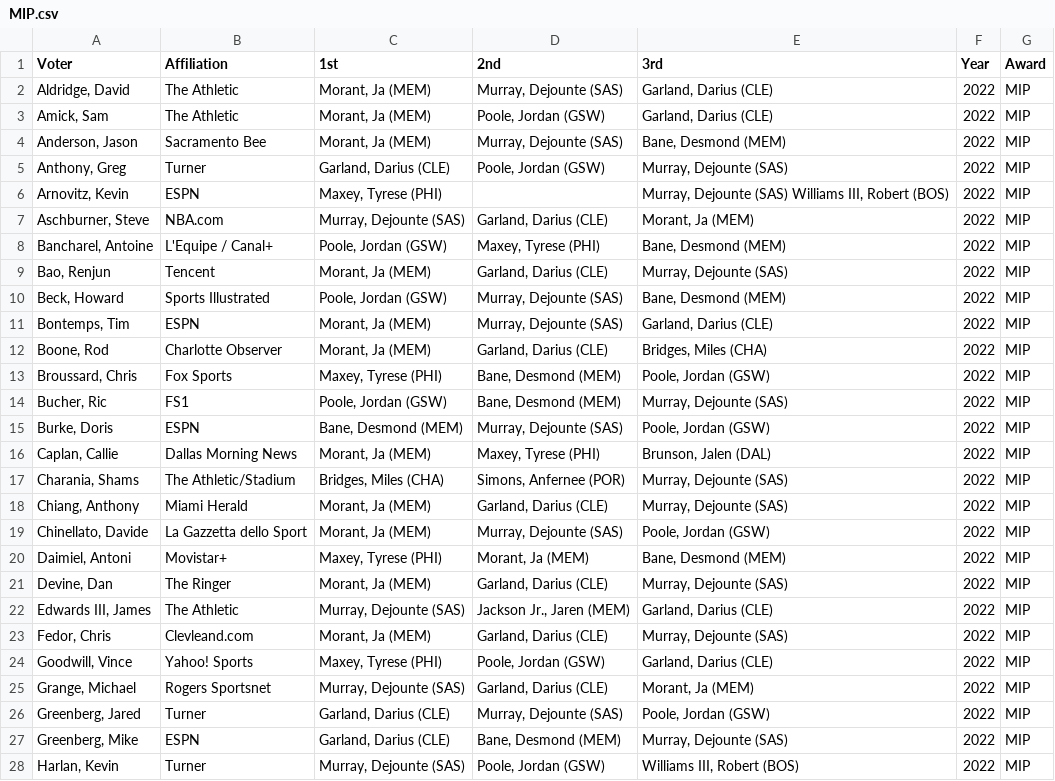
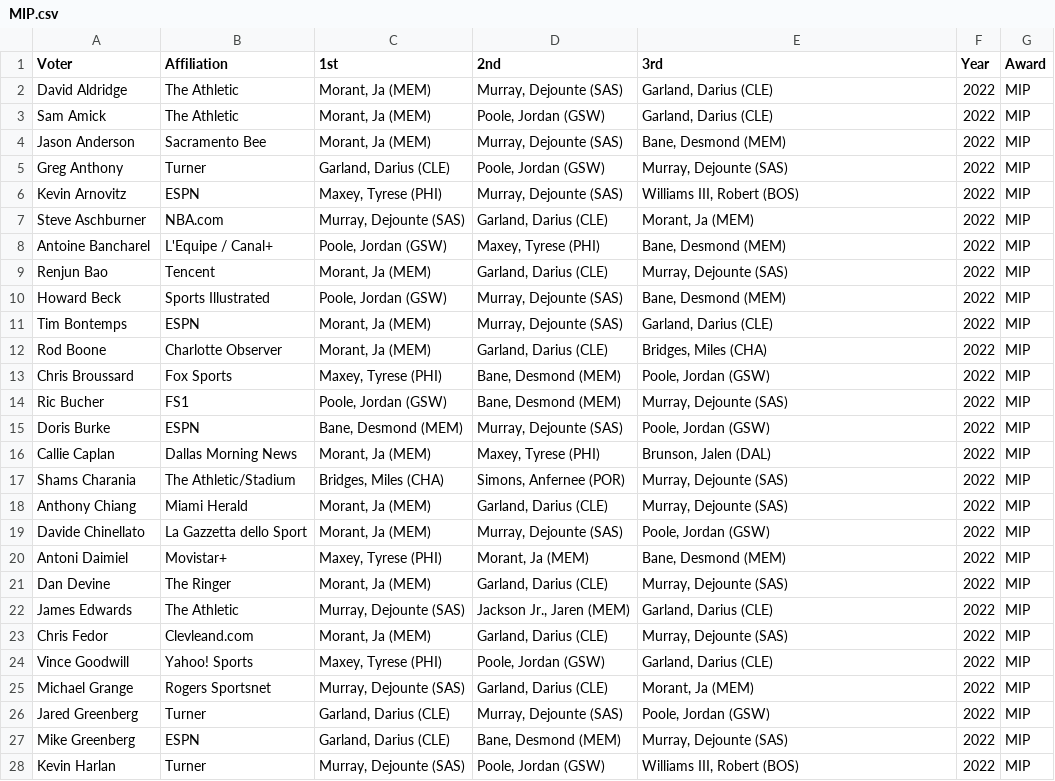
Before and after one commit to The57thPick/nba-awards, a CSV file: data/out/2022/MIP.csv, drawn as a sheet; only a part is shown; the diff covers the shown part only.

```diff
--- a/data/out/2022/MIP.csv
+++ b/data/out/2022/MIP.csv
@@ -1,28 +1,28 @@
 Voter,Affiliation,1st,2nd,3rd,Year,Award
-"Aldridge, David",The Athletic,"Morant, Ja (MEM)","Murray, Dejounte (SAS)","Garland, Darius (CLE)",2022, MIP
-"Amick, Sam",The Athletic,"Morant, Ja (MEM)","Poole, Jordan (GSW)","Garland, Darius (CLE)",2022, MIP
-"Anderson, Jason",Sacramento Bee,"Morant, Ja (MEM)","Murray, Dejounte (SAS)","Bane, Desmond (MEM)",2022, MIP
-"Anthony, Greg",Turner,"Garland, Darius (CLE)","Poole, Jordan (GSW)","Murray, Dejounte (SAS)",2022, MIP
-"Arnovitz, Kevin",ESPN,"Maxey, Tyrese (PHI)",,"Murray, Dejounte (SAS) Williams III, Robert (BOS)",2022, MIP
-"Aschburner, Steve",NBA.com,"Murray, Dejounte (SAS)","Garland, Darius (CLE)","Morant, Ja (MEM)",2022, MIP
-"Bancharel, Antoine",L'Equipe / Canal+,"Poole, Jordan (GSW)","Maxey, Tyrese (PHI)","Bane, Desmond (MEM)",2022, MIP
-"Bao, Renjun",Tencent,"Morant, Ja (MEM)","Garland, Darius (CLE)","Murray, Dejounte (SAS)",2022, MIP
-"Beck, Howard",Sports Illustrated,"Poole, Jordan (GSW)","Murray, Dejounte (SAS)","Bane, Desmond (MEM)",2022, MIP
-"Bontemps, Tim",ESPN,"Morant, Ja (MEM)","Murray, Dejounte (SAS)","Garland, Darius (CLE)",2022, MIP
-"Boone, Rod",Charlotte Observer,"Morant, Ja (MEM)","Garland, Darius (CLE)","Bridges, Miles (CHA)",2022, MIP
-"Broussard, Chris",Fox Sports,"Maxey, Tyrese (PHI)","Bane, Desmond (MEM)","Poole, Jordan (GSW)",2022, MIP
-"Bucher, Ric",FS1,"Poole, Jordan (GSW)","Bane, Desmond (MEM)","Murray, Dejounte (SAS)",2022, MIP
-"Burke, Doris",ESPN,"Bane, Desmond (MEM)","Murray, Dejounte (SAS)","Poole, Jordan (GSW)",2022, MIP
-"Caplan, Callie",Dallas Morning News,"Morant, Ja (MEM)","Maxey, Tyrese (PHI)","Brunson, Jalen (DAL)",2022, MIP
-"Charania, Shams",The Athletic/Stadium,"Bridges, Miles (CHA)","Simons, Anfernee (POR)","Murray, Dejounte (SAS)",2022, MIP
-"Chiang, Anthony",Miami Herald,"Morant, Ja (MEM)","Garland, Darius (CLE)","Murray, Dejounte (SAS)",2022, MIP
-"Chinellato, Davide",La Gazzetta dello Sport,"Morant, Ja (MEM)","Murray, Dejounte (SAS)","Poole, Jordan (GSW)",2022, MIP
-"Daimiel, Antoni",Movistar+,"Maxey, Tyrese (PHI)","Morant, Ja (MEM)","Bane, Desmond (MEM)",2022, MIP
-"Devine, Dan",The Ringer,"Morant, Ja (MEM)","Garland, Darius (CLE)","Murray, Dejounte (SAS)",2022, MIP
-"Edwards III, James",The Athletic,"Murray, Dejounte (SAS)","Jackson Jr., Jaren (MEM)","Garland, Darius (CLE)",2022, MIP
-"Fedor, Chris",Clevleand.com,"Morant, Ja (MEM)","Garland, Darius (CLE)","Murray, Dejounte (SAS)",2022, MIP
-"Goodwill, Vince",Yahoo! Sports,"Maxey, Tyrese (PHI)","Poole, Jordan (GSW)","Garland, Darius (CLE)",2022, MIP
-"Grange, Michael",Rogers Sportsnet,"Murray, Dejounte (SAS)","Garland, Darius (CLE)","Morant, Ja (MEM)",2022, MIP
-"Greenberg, Jared",Turner,"Garland, Darius (CLE)","Murray, Dejounte (SAS)","Poole, Jordan (GSW)",2022, MIP
-"Greenberg, Mike",ESPN,"Garland, Darius (CLE)","Bane, Desmond (MEM)","Murray, Dejounte (SAS)",2022, MIP
-"Harlan, Kevin",Turner,"Murray, Dejounte (SAS)","Poole, Jordan (GSW)","Williams III, Robert (BOS)",2022, MIP
+David Aldridge,The Athletic,"Morant, Ja (MEM)","Murray, Dejounte (SAS)","Garland, Darius (CLE)",2022,MIP
+Sam Amick,The Athletic,"Morant, Ja (MEM)","Poole, Jordan (GSW)","Garland, Darius (CLE)",2022,MIP
+Jason Anderson,Sacramento Bee,"Morant, Ja (MEM)","Murray, Dejounte (SAS)","Bane, Desmond (MEM)",2022,MIP
+Greg Anthony,Turner,"Garland, Darius (CLE)","Poole, Jordan (GSW)","Murray, Dejounte (SAS)",2022,MIP
+Kevin Arnovitz,ESPN,"Maxey, Tyrese (PHI)","Murray, Dejounte (SAS)","Williams III, Robert (BOS)",2022,MIP
+Steve Aschburner,NBA.com,"Murray, Dejounte (SAS)","Garland, Darius (CLE)","Morant, Ja (MEM)",2022,MIP
+Antoine Bancharel,L'Equipe / Canal+,"Poole, Jordan (GSW)","Maxey, Tyrese (PHI)","Bane, Desmond (MEM)",2022,MIP
+Renjun Bao,Tencent,"Morant, Ja (MEM)","Garland, Darius (CLE)","Murray, Dejounte (SAS)",2022,MIP
+Howard Beck,Sports Illustrated,"Poole, Jordan (GSW)","Murray, Dejounte (SAS)","Bane, Desmond (MEM)",2022,MIP
+Tim Bontemps,ESPN,"Morant, Ja (MEM)","Murray, Dejounte (SAS)","Garland, Darius (CLE)",2022,MIP
+Rod Boone,Charlotte Observer,"Morant, Ja (MEM)","Garland, Darius (CLE)","Bridges, Miles (CHA)",2022,MIP
+Chris Broussard,Fox Sports,"Maxey, Tyrese (PHI)","Bane, Desmond (MEM)","Poole, Jordan (GSW)",2022,MIP
+Ric Bucher,FS1,"Poole, Jordan (GSW)","Bane, Desmond (MEM)","Murray, Dejounte (SAS)",2022,MIP
+Doris Burke,ESPN,"Bane, Desmond (MEM)","Murray, Dejounte (SAS)","Poole, Jordan (GSW)",2022,MIP
+Callie Caplan,Dallas Morning News,"Morant, Ja (MEM)","Maxey, Tyrese (PHI)","Brunson, Jalen (DAL)",2022,MIP
+Shams Charania,The Athletic/Stadium,"Bridges, Miles (CHA)","Simons, Anfernee (POR)","Murray, Dejounte (SAS)",2022,MIP
+Anthony Chiang,Miami Herald,"Morant, Ja (MEM)","Garland, Darius (CLE)","Murray, Dejounte (SAS)",2022,MIP
+Davide Chinellato,La Gazzetta dello Sport,"Morant, Ja (MEM)","Murray, Dejounte (SAS)","Poole, Jordan (GSW)",2022,MIP
+Antoni Daimiel,Movistar+,"Maxey, Tyrese (PHI)","Morant, Ja (MEM)","Bane, Desmond (MEM)",2022,MIP
+Dan Devine,The Ringer,"Morant, Ja (MEM)","Garland, Darius (CLE)","Murray, Dejounte (SAS)",2022,MIP
+James Edwards,The Athletic,"Murray, Dejounte (SAS)","Jackson Jr., Jaren (MEM)","Garland, Darius (CLE)",2022,MIP
+Chris Fedor,Clevleand.com,"Morant, Ja (MEM)","Garland, Darius (CLE)","Murray, Dejounte (SAS)",2022,MIP
+Vince Goodwill,Yahoo! Sports,"Maxey, Tyrese (PHI)","Poole, Jordan (GSW)","Garland, Darius (CLE)",2022,MIP
+Michael Grange,Rogers Sportsnet,"Murray, Dejounte (SAS)","Garland, Darius (CLE)","Morant, Ja (MEM)",2022,MIP
+Jared Greenberg,Turner,"Garland, Darius (CLE)","Murray, Dejounte (SAS)","Poole, Jordan (GSW)",2022,MIP
+Mike Greenberg,ESPN,"Garland, Darius (CLE)","Bane, Desmond (MEM)","Murray, Dejounte (SAS)",2022,MIP
+Kevin Harlan,Turner,"Murray, Dejounte (SAS)","Poole, Jordan (GSW)","Williams III, Robert (BOS)",2022,MIP
```
Also changed, not shown: 75 edited cells elsewhere in this file, data/out/2022/6th.csv, data/out/2022/COY.csv, 13 other files.
